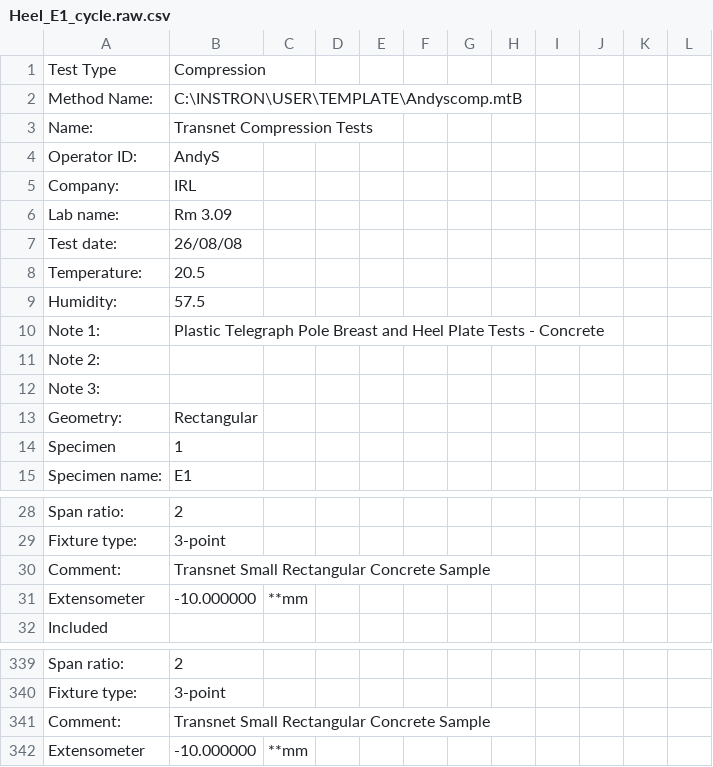
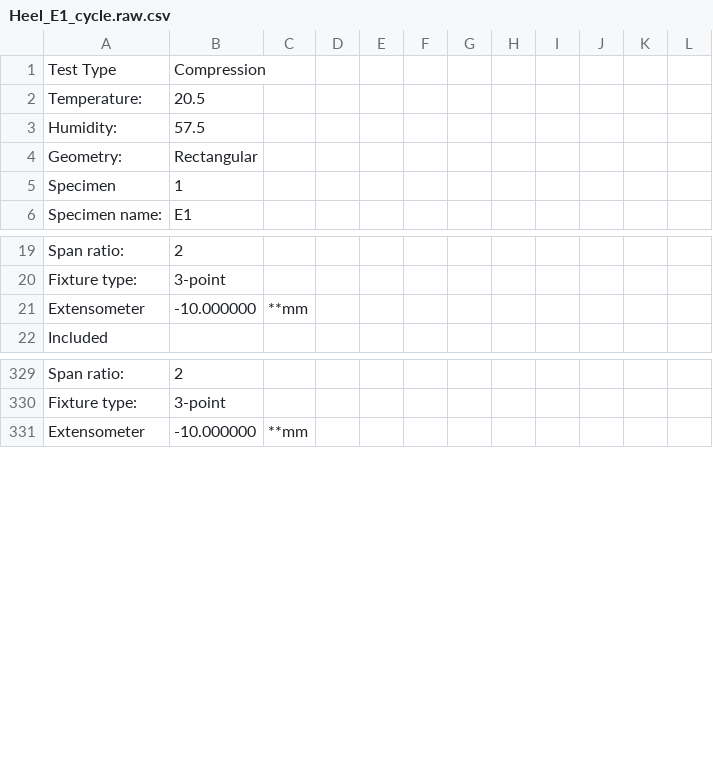
Before and after one commit to bbanerjee/ConcreteSim, a CSV file: ElectricPoleSupport/ExptData/Raw/Heel_E1_cycle.raw.csv, drawn as a sheet; only a part is shown, gaps mark what is left out.

```diff
--- a/ElectricPoleSupport/ExptData/Raw/Heel_E1_cycle.raw.csv
+++ b/ElectricPoleSupport/ExptData/Raw/Heel_E1_cycle.raw.csv
@@ -1,13 +1,4 @@
 "Test Type","Compression"
-"Method Name:","C:\INSTRON\USER\TEMPLATE\Andyscomp.mtB"
-"Name:","Transnet Compression Tests"
-"Operator ID:","AndyS"
-"Company:","IRL"
-"Lab name:","Rm 3.09"
-"Test date:","26/08/08"
 "Temperature:","20.5"
 "Humidity:","57.5"
-"Note 1:","Plastic Telegraph Pole Breast and Heel Plate Tests - Concrete"
-"Note 2:",""
-"Note 3:",""
 "Geometry:","Rectangular"
@@ -29,3 +20,2 @@
 "Fixture type:","3-point"
-"Comment:","Transnet Small Rectangular Concrete Sample"
 "Extensometer",-10.000000,"**mm"
@@ -340,3 +330,2 @@
 "Fixture type:","3-point"
-"Comment:","Transnet Small Rectangular Concrete Sample"
 "Extensometer",-10.000000,"**mm"
```
Also changed, not shown: ElectricPoleSupport/ExptData/Raw/Heel_A1.raw.csv, ElectricPoleSupport/ExptData/Raw/Heel_A1_cycle.raw.csv, 50 other files.
